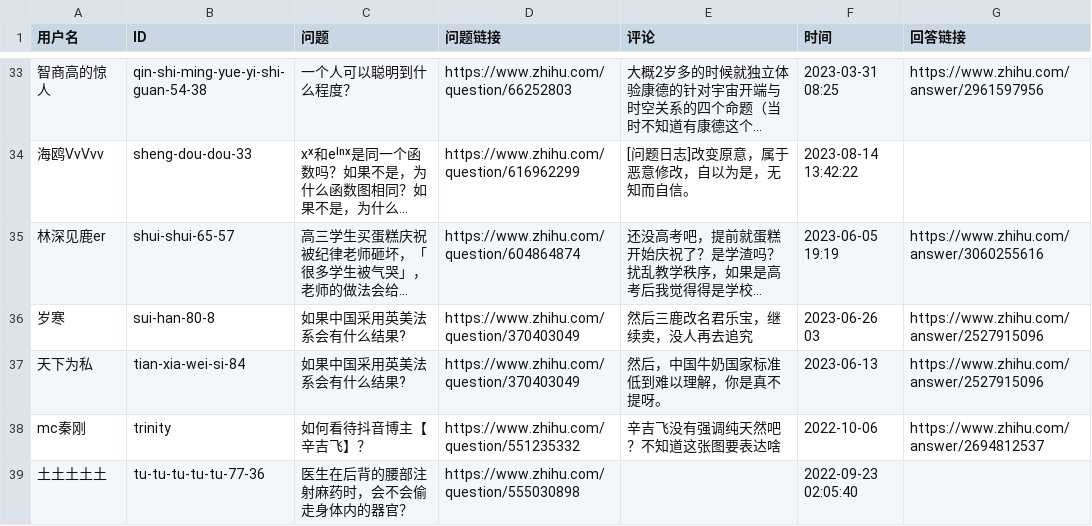
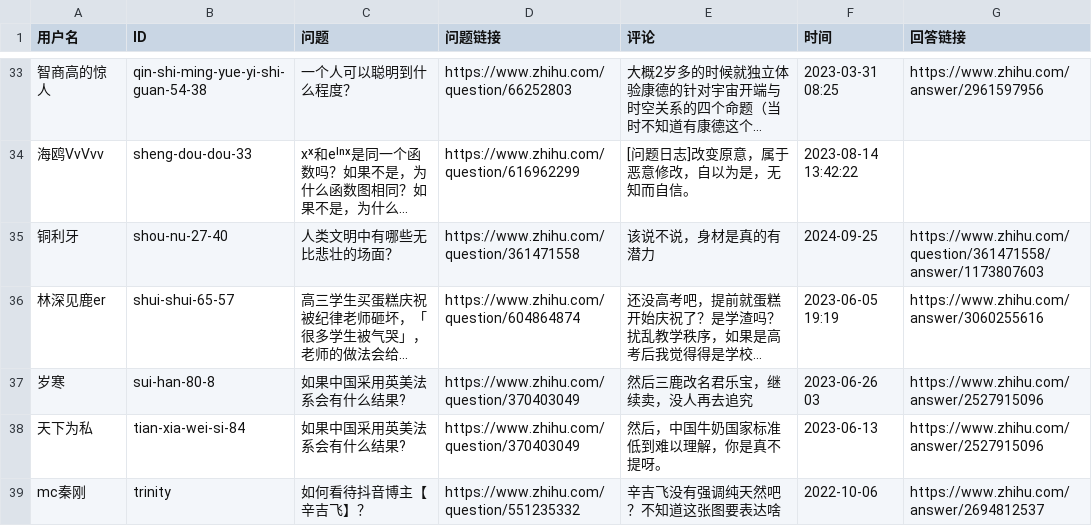
Before and after one commit to blacklisting/zhihu, a CSV file: 智力障碍.csv, drawn as a sheet; only a part is shown, gaps mark what is left out; the shorter side is filled out with more unchanged rows; long unchanged cells end in …; the diff names each change by its address in the sheet, - before the commit and + after, or states it on an @@ line.

Commit message:
Update with a comment just seen.

```diff
--- a/智力障碍.csv
+++ b/智力障碍.csv
+row 35: 铜利牙 | shou-nu-27-40 | 人类文明中有哪些无比悲壮的场面？ | https://www.zhihu.com/question/361471558 | 该说不说，身材是真的有潜力 | 2024-09-25 | https://www.zhihu.com/question/361471558/answer/1173807603
```
